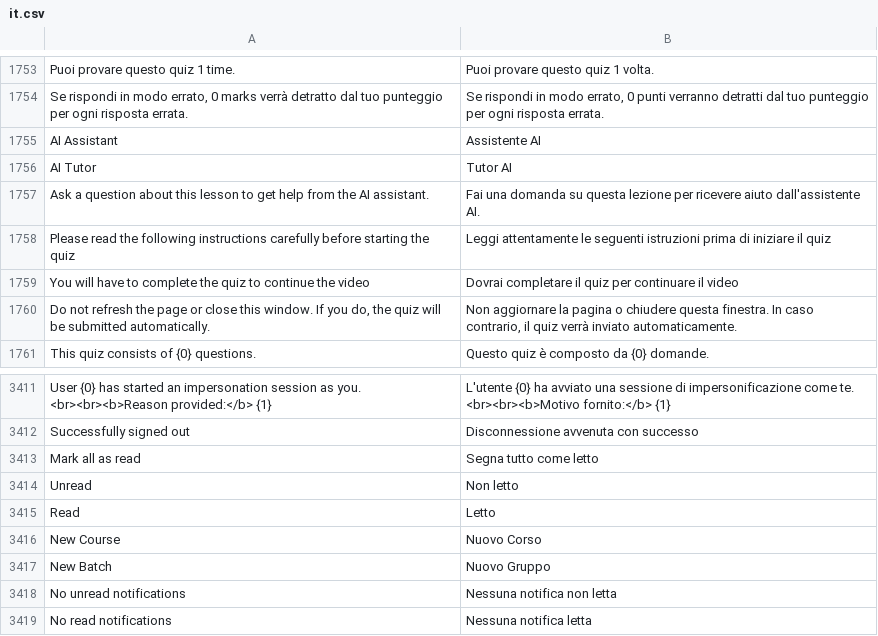
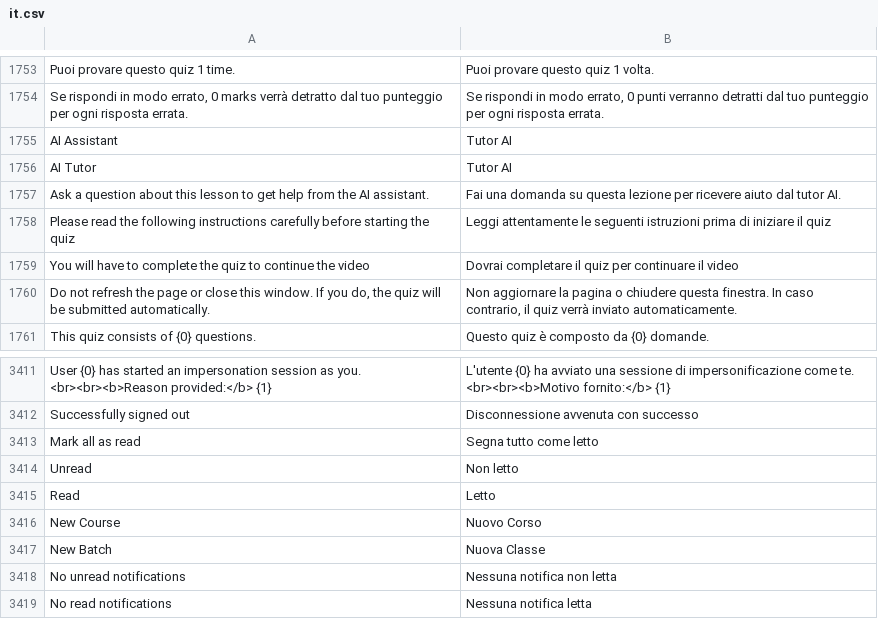
Before and after one commit to mrossi-os/lms, a CSV file: lms/translations/it.csv, drawn as a sheet; only a part is shown, gaps mark what is left out; the diff names each change by its address in the sheet, - before the commit and + after, or states it on an @@ line.

```diff
--- a/lms/translations/it.csv
+++ b/lms/translations/it.csv
-B1755: Assistente AI
+B1755: Tutor AI
-B1757: …ricevere aiuto dall'assistente AI.
+B1757: …ricevere aiuto dal tutor AI.
-B3417: Nuovo Gruppo
+B3417: Nuova Classe
```
Also changed, not shown: 3 other files.
